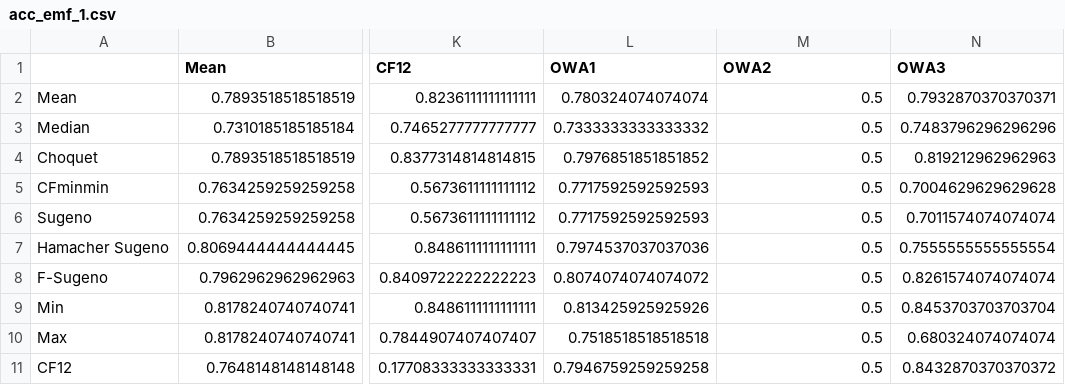
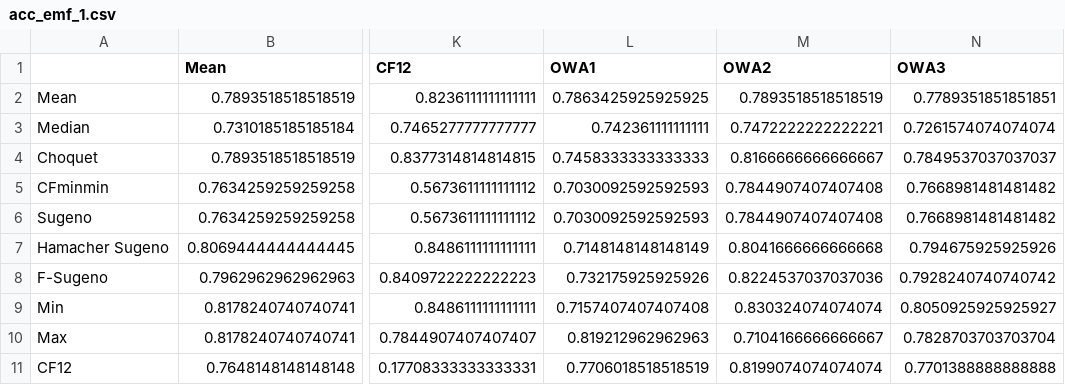
Before and after one commit to Fuminides/BCI_Results, a CSV file: Results 2a/acc_emf_1.csv, drawn as a sheet; only a part is shown, gaps mark what is left out; the diff covers the shown part only; the diff names each change by its address in the sheet, - before the commit and + after, or states it on an @@ line.

```diff
--- a/Results 2a/acc_emf_1.csv
+++ b/Results 2a/acc_emf_1.csv
-L2 (OWA1): 0.780324074074074
+L2 (OWA1): 0.7863425925925925
-M2 (OWA2): 0.5
+M2 (OWA2): 0.7893518518518519
-N2 (OWA3): 0.7932870370370371
+N2 (OWA3): 0.7789351851851851
-L3 (OWA1): 0.7333333333333332
+L3 (OWA1): 0.742361111111111
-M3 (OWA2): 0.5
+M3 (OWA2): 0.7472222222222221
-N3 (OWA3): 0.7483796296296296
+N3 (OWA3): 0.7261574074074074
-L4 (OWA1): 0.7976851851851852
+L4 (OWA1): 0.7458333333333333
-M4 (OWA2): 0.5
+M4 (OWA2): 0.8166666666666667
-N4 (OWA3): 0.819212962962963
+N4 (OWA3): 0.7849537037037037
-L5:L6 (OWA1): 0.7717592592592593
+L5:L6 (OWA1): 0.7030092592592593
-M5:M6 (OWA2): 0.5
+M5:M6 (OWA2): 0.7844907407407408
-N5 (OWA3): 0.7004629629629628
+N5 (OWA3): 0.7668981481481482
-N6 (OWA3): 0.7011574074074074
+N6 (OWA3): 0.7668981481481482
-L7 (OWA1): 0.7974537037037036
+L7 (OWA1): 0.7148148148148149
-M7 (OWA2): 0.5
+M7 (OWA2): 0.8041666666666668
-N7 (OWA3): 0.7555555555555554
+N7 (OWA3): 0.794675925925926
-L8 (OWA1): 0.8074074074074072
+L8 (OWA1): 0.732175925925926
-M8 (OWA2): 0.5
+M8 (OWA2): 0.8224537037037036
-N8 (OWA3): 0.8261574074074074
+N8 (OWA3): 0.7928240740740742
-L9 (OWA1): 0.813425925925926
+L9 (OWA1): 0.7157407407407408
-M9 (OWA2): 0.5
+M9 (OWA2): 0.830324074074074
-N9 (OWA3): 0.8453703703703704
+N9 (OWA3): 0.8050925925925927
-L10 (OWA1): 0.7518518518518518
+L10 (OWA1): 0.819212962962963
-M10 (OWA2): 0.5
+M10 (OWA2): 0.7104166666666667
-N10 (OWA3): 0.680324074074074
+N10 (OWA3): 0.7828703703703704
-L11 (OWA1): 0.7946759259259258
+L11 (OWA1): 0.7706018518518519
-M11 (OWA2): 0.5
+M11 (OWA2): 0.8199074074074074
-N11 (OWA3): 0.8432870370370372
+N11 (OWA3): 0.7701388888888888
```
Also changed, not shown: 63 edited cells elsewhere in this file, Results 2a/acc_emf_3.csv, Results 2a/acc_emf_4.csv, 6 other files.
